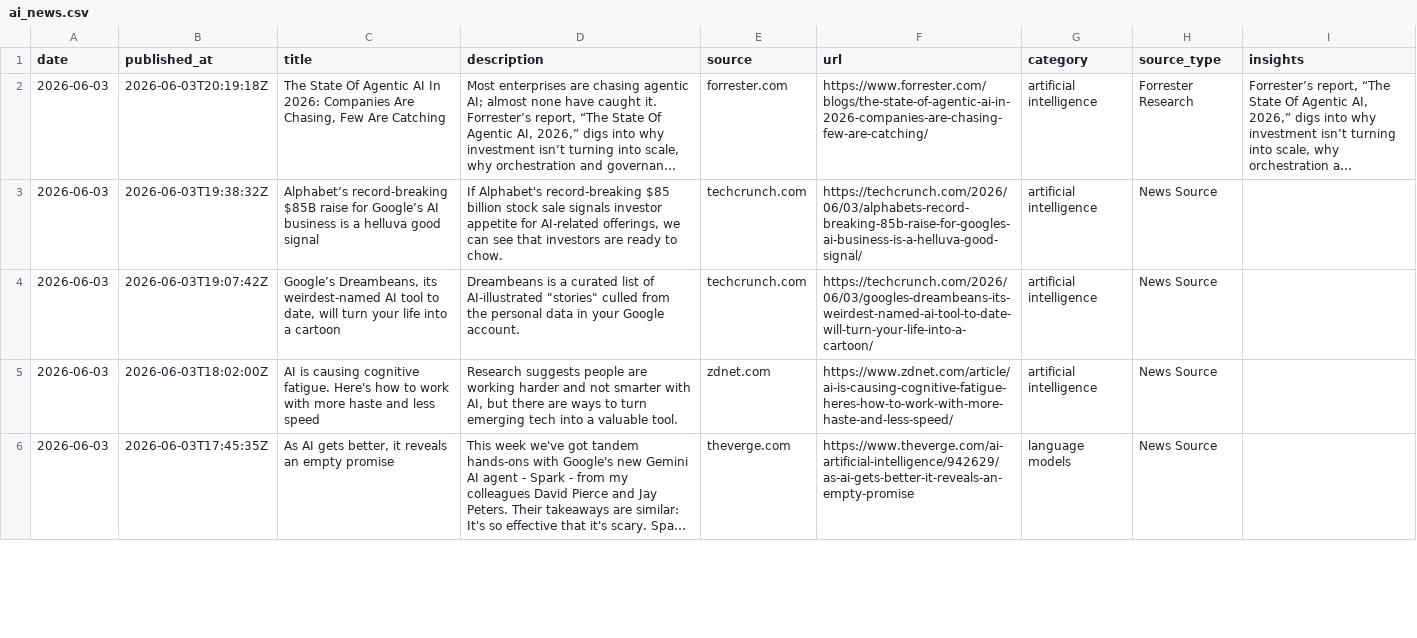
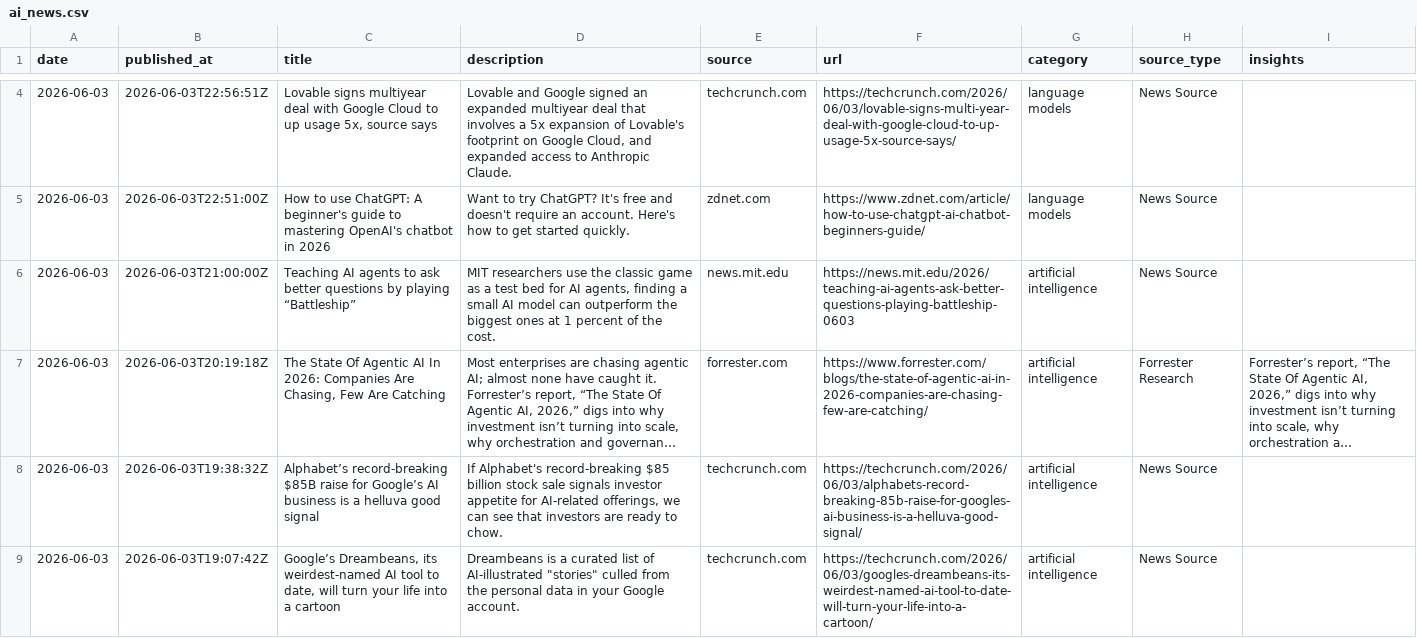
Before and after one commit to StevieSimsII/AiNewsDaily, a CSV file: docs/data/ai_news.csv, drawn as a sheet; only a part is shown, gaps mark what is left out; the shorter side is filled out with more unchanged rows; long unchanged cells end in …; the diff covers the shown part only; the diff names each change by its address in the sheet, - before the commit and + after, or states it on an @@ line.

```diff
--- a/docs/data/ai_news.csv
+++ b/docs/data/ai_news.csv
+row 4: 2026-06-03 | 2026-06-03T22:56:51Z | Lovable signs multiyear deal with Google Cloud to up usage 5x, source says | Lovable and Google signed an expanded multiyear deal that involves a 5x expansion of Lovable's footprint on Google Cloud, and expanded access to Anthropic Claude. | techcrunch.com | https://techcrunch.com/2026/06/03/lovable-signs-multi-year-deal-with-google-cloud-to-up-usage-5x-source-says/ | language models | News Source
+row 5: 2026-06-03 | 2026-06-03T22:51:00Z | How to use ChatGPT: A beginner's guide to mastering OpenAI's chatbot in 2026 | Want to try ChatGPT? It's free and doesn't require an account. Here's how to get started quickly. | zdnet.com | https://www.zdnet.com/article/how-to-use-chatgpt-ai-chatbot-beginners-guide/ | language models | News Source
+row 6: 2026-06-03 | 2026-06-03T21:00:00Z | Teaching AI agents to ask better questions by playing “Battleship” | MIT researchers use the classic game as a test bed for AI agents, finding a small AI model can outperform the biggest ones at 1 percent of the cost. | news.mit.edu | https://news.mit.edu/2026/teaching-ai-agents-ask-better-questions-playing-battleship-0603 | artificial intelligence | News Source
```
Also changed, not shown: 2 added rows elsewhere in this file, 4 other files.
